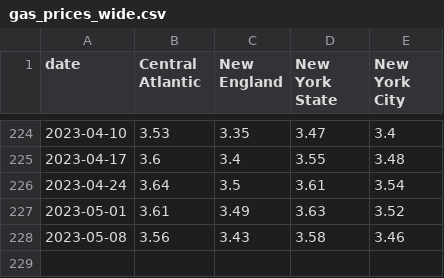
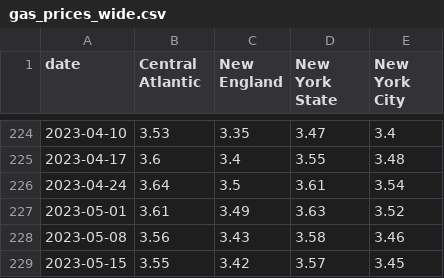
Before and after one commit to Dotdash-Data-Journalism/2021_2022_INV_news12_stories, a CSV file: data/gas_prices_wide.csv, drawn as a sheet; only a part is shown, gaps mark what is left out; the diff names each change by its address in the sheet, - before the commit and + after, or states it on an @@ line.

```diff
--- a/data/gas_prices_wide.csv
+++ b/data/gas_prices_wide.csv
+row 229: 2023-05-15 | 3.55 | 3.42 | 3.57 | 3.45
```
Also changed, not shown: data/gas_prices_long.csv, 38 other files.
